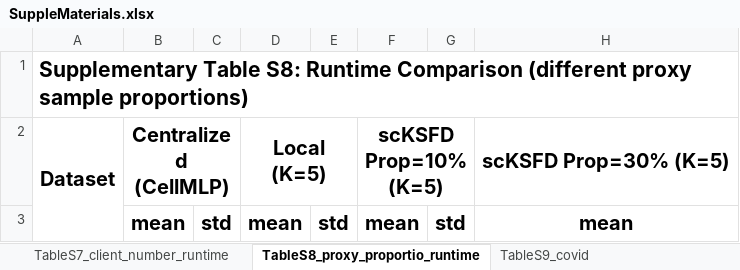
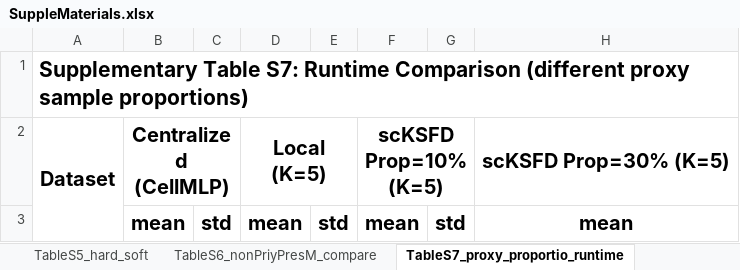
Before and after one commit to BMBDM/scKSFD, an Excel workbook: SuppleMaterials.xlsx, sheet TableS7_proxy_proportio_runtime, drawn as a sheet; only a part is shown; values as stored, in another font and other column widths than the file's, no borders; the diff names each change by its address in the sheet, - before the commit and + after, or states it on an @@ line.

Commit message:
Add files via upload

```diff
--- a/SuppleMaterials.xlsx (sheet TableS7_proxy_proportio_runtime)
+++ b/SuppleMaterials.xlsx (sheet TableS7_proxy_proportio_runtime)
-sheet tab: TableS8_proxy_proportio_runtime
+sheet tab: TableS7_proxy_proportio_runtime
-A1: Supplementary Table S8: Runtime Comparison…
+A1: Supplementary Table S7: Runtime Comparison…
```
Also changed, not shown: sheet TableS8_client_number_runtime, other sheet tabs.
